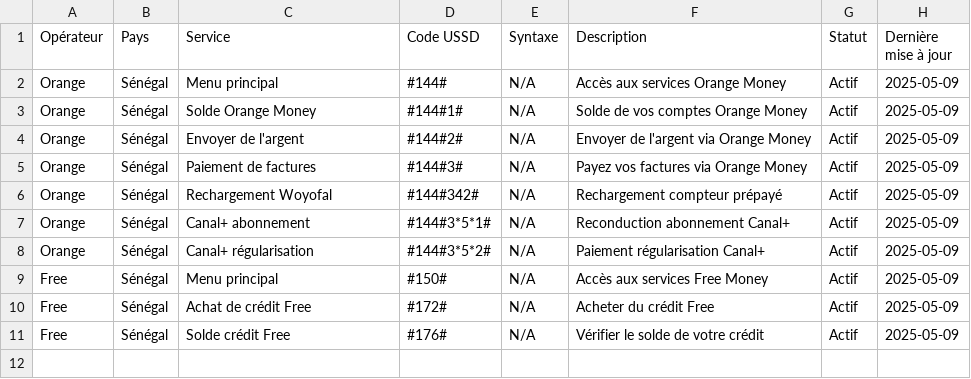
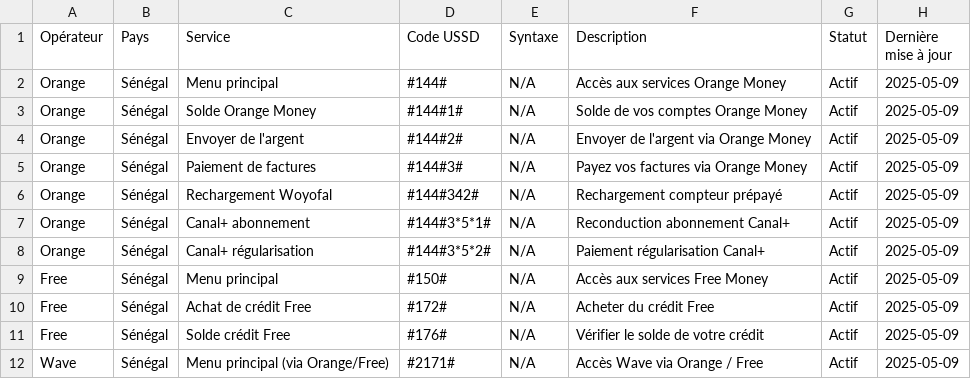
Before and after one commit to alphajoop/open-ussd-sn, a CSV file: data/ussd_codes_senegal.csv, drawn as a sheet.

Commit message:
feat: ajout du code #2171# pour accèder à Wave via Orange / Free

```diff
--- a/data/ussd_codes_senegal.csv
+++ b/data/ussd_codes_senegal.csv
@@ -11 +11,2 @@ Free,Sénégal,Achat de crédit Free,#172#,N/A,Acheter du crédit Free,Actif,202
 Free,Sénégal,Solde crédit Free,#176#,N/A,Vérifier le solde de votre crédit,Actif,2025-05-09
+Wave,Sénégal,Menu principal (via Orange/Free),#2171#,N/A,Accès Wave via Orange / Free,Actif,2025-05-09
```
